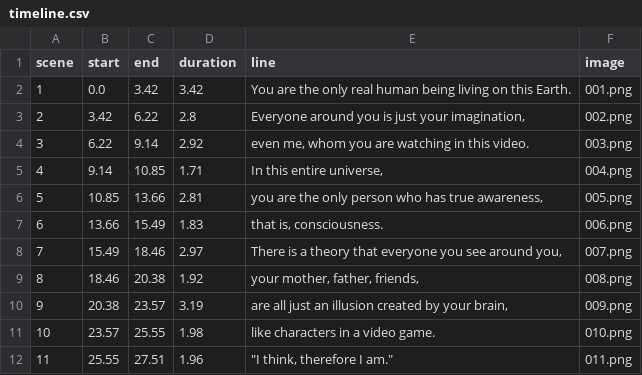
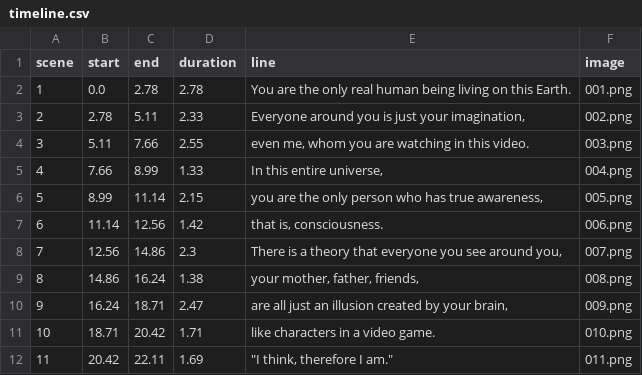
Before and after one commit to kartikeym236-art/Yuvraj-, a CSV file: projects/solipsism/out/timeline.csv, drawn as a sheet; only a part is shown; the diff covers the shown part only.

```diff
--- a/projects/solipsism/out/timeline.csv
+++ b/projects/solipsism/out/timeline.csv
@@ -1,12 +1,12 @@
 scene,start,end,duration,line,image
-1,0.0,3.42,3.42,You are the only real human being living on this Earth.,001.png
-2,3.42,6.22,2.8,"Everyone around you is just your imagination,",002.png
-3,6.22,9.14,2.92,"even me, whom you are watching in this video.",003.png
-4,9.14,10.85,1.71,"In this entire universe,",004.png
-5,10.85,13.66,2.81,"you are the only person who has true awareness,",005.png
-6,13.66,15.49,1.83,"that is, consciousness.",006.png
-7,15.49,18.46,2.97,"There is a theory that everyone you see around you,",007.png
-8,18.46,20.38,1.92,"your mother, father, friends,",008.png
-9,20.38,23.57,3.19,"are all just an illusion created by your brain,",009.png
-10,23.57,25.55,1.98,like characters in a video game.,010.png
-11,25.55,27.51,1.96,"""I think, therefore I am.""",011.png
+1,0.0,2.78,2.78,You are the only real human being living on this Earth.,001.png
+2,2.78,5.11,2.33,"Everyone around you is just your imagination,",002.png
+3,5.11,7.66,2.55,"even me, whom you are watching in this video.",003.png
+4,7.66,8.99,1.33,"In this entire universe,",004.png
+5,8.99,11.14,2.15,"you are the only person who has true awareness,",005.png
+6,11.14,12.56,1.42,"that is, consciousness.",006.png
+7,12.56,14.86,2.3,"There is a theory that everyone you see around you,",007.png
+8,14.86,16.24,1.38,"your mother, father, friends,",008.png
+9,16.24,18.71,2.47,"are all just an illusion created by your brain,",009.png
+10,18.71,20.42,1.71,like characters in a video game.,010.png
+11,20.42,22.11,1.69,"""I think, therefore I am.""",011.png
```
Also changed, not shown: 39 edited cells elsewhere in this file, 7 other files.
